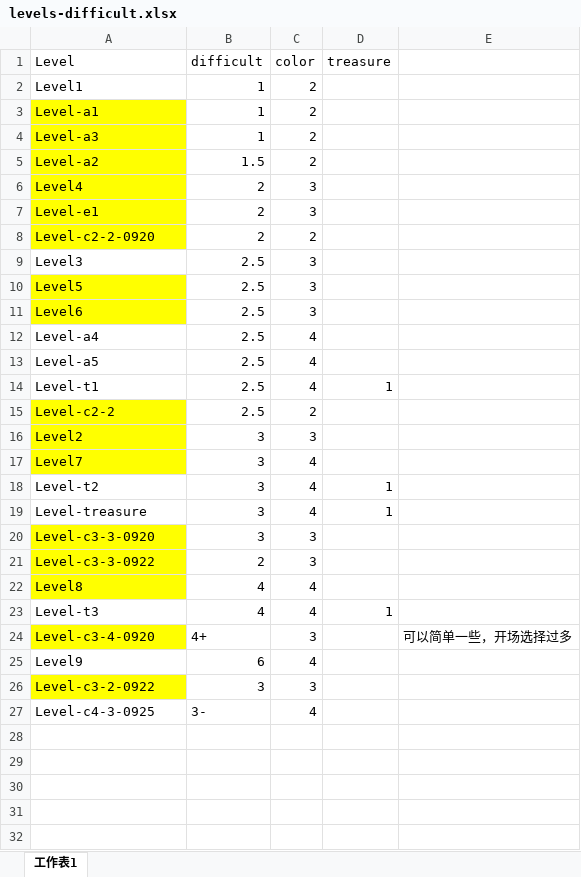
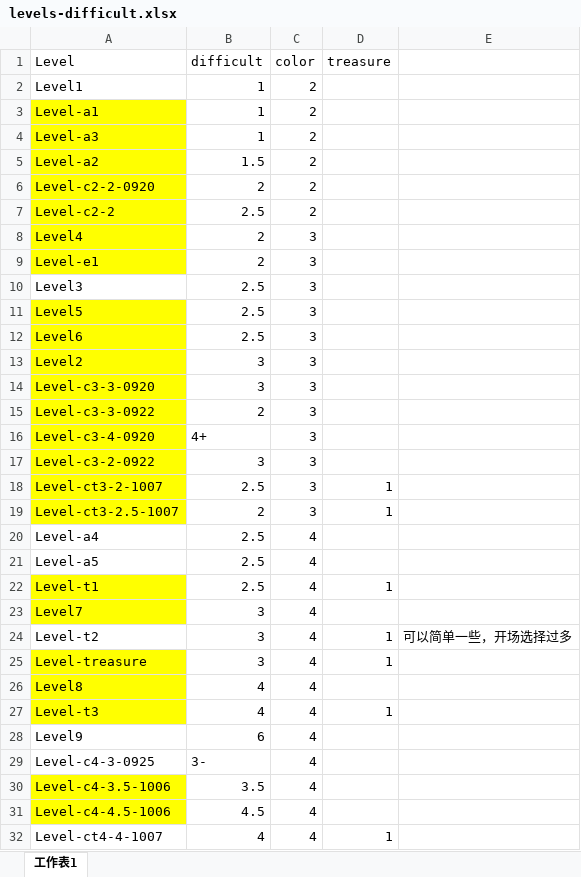
Before and after one commit to justmade/blockdooms, an Excel workbook: BlockDisappear/docments/levels-difficult.xlsx, sheet 工作表1, drawn as a sheet; values as stored, in another font and other column widths than the file's, no borders; removed rows and columns are numbered as before the commit, all else as after; the diff names each change by its address in the sheet, - before the commit and + after, or states it on an @@ line.

```diff
--- a/BlockDisappear/docments/levels-difficult.xlsx (sheet 工作表1)
+++ b/BlockDisappear/docments/levels-difficult.xlsx (sheet 工作表1)
@@ row 8 moved to row 6: Level-c2-2-0920 @@
@@ row 15 moved to row 7: Level-c2-2 @@
@@ row 16 moved to row 13: Level2 @@
@@ row 20 moved to row 14: Level-c3-3-0920 @@
@@ row 21 moved to row 15: Level-c3-3-0922 @@
+row 16: Level-c3-4-0920 | 4+ | 3
@@ row 26 moved to row 17: Level-c3-2-0922 @@
+row 18: Level-ct3-2-1007 | 2.5 | 3 | 1
+row 19: Level-ct3-2.5-1007 | 2 | 3 | 1
-A22 fill: none
+A22 fill: #FFFF00
-E24: (empty)
+E24: 可以简单一些，开场选择过多
-A25 fill: none
+A25 fill: #FFFF00
-A27 fill: none
+A27 fill: #FFFF00
-row 24: Level-c3-4-0920 | 4+ | 3 |  | 可以简单一些，开场选择过多
+row 30: Level-c4-3.5-1006 | 3.5 | 4
+row 31: Level-c4-4.5-1006 | 4.5 | 4
+row 32: Level-ct4-4-1007 | 4 | 4 | 1
```
Also changed, not shown: 1 other file.
